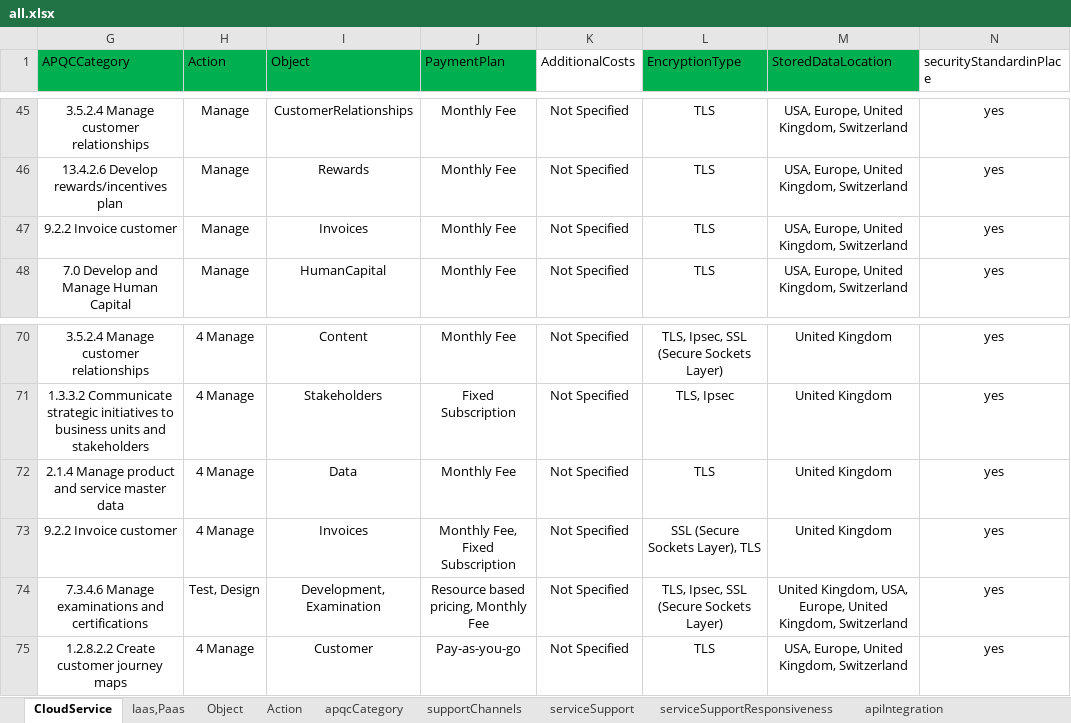
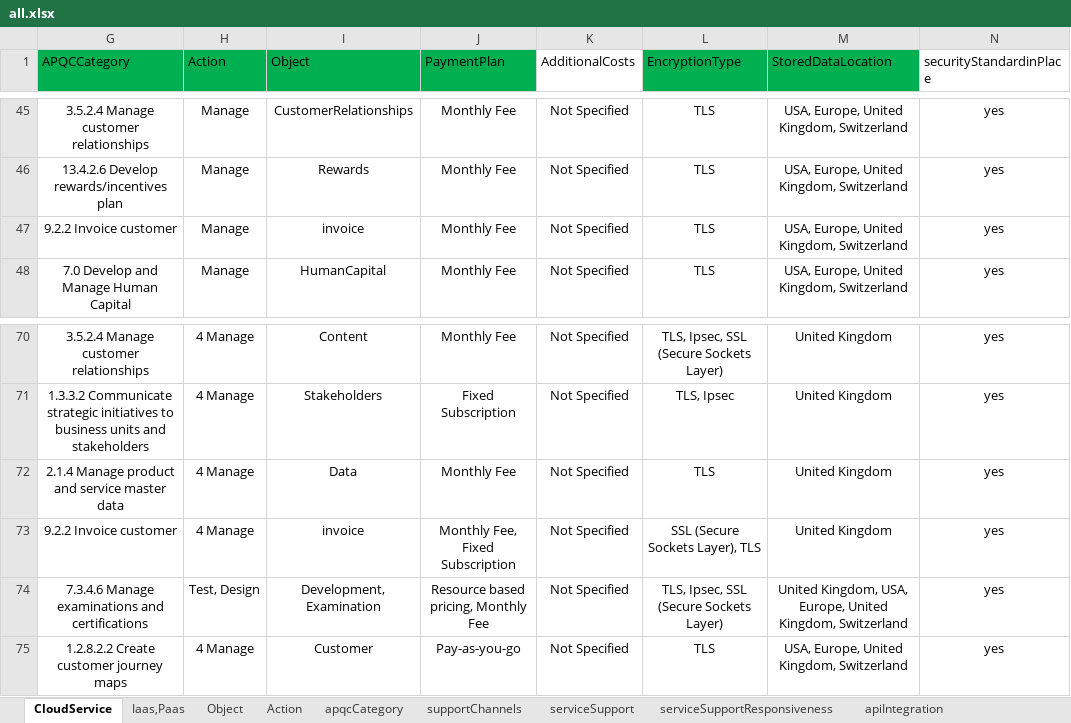
Before and after one commit to BPaaSModelling/XlsToOntology, an Excel workbook: resources/ExcelFiles/all.xlsx, sheet CloudService, drawn as a sheet; only a part is shown, gaps mark what is left out; values as stored, in another font and other column widths than the file's, no borders; conditional formats not drawn; the diff names each change by its address in the sheet, - before the commit and + after, or states it on an @@ line.

```diff
--- a/resources/ExcelFiles/all.xlsx (sheet CloudService)
+++ b/resources/ExcelFiles/all.xlsx (sheet CloudService)
-I47 (Object): Invoices
+I47 (Object): invoice
-I73 (Object): Invoices
+I73 (Object): invoice
```
Also changed, not shown: 6 other files.
